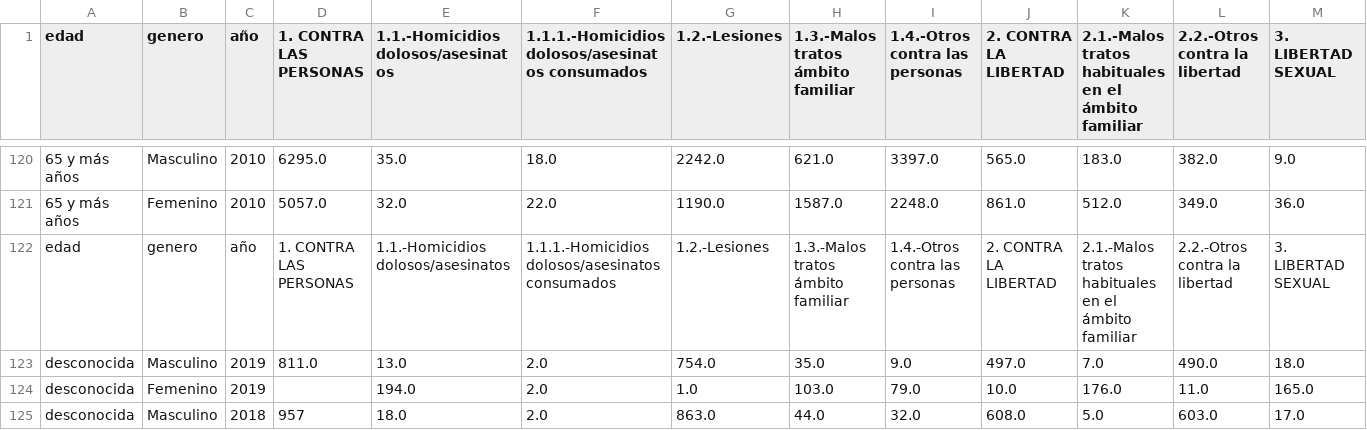
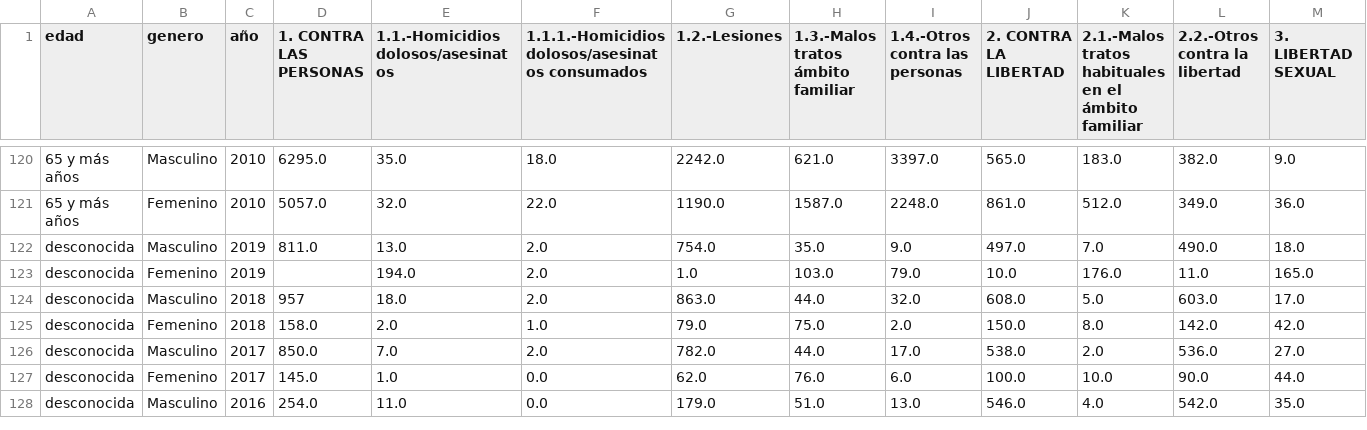
Before and after one commit to migueldc91/course_project, a CSV file: vict_final - copia (3) - copia.csv, drawn as a sheet; only a part is shown, gaps mark what is left out; the shorter side is filled out with more unchanged rows; rows hold the shown columns only; the diff names each change by its address in the sheet, - before the commit and + after, or states it on an @@ line.

Commit message:
Update vict_final - copia (3) - copia.csv

```diff
--- a/vict_final - copia (3) - copia.csv
+++ b/vict_final - copia (3) - copia.csv
-row 122: edad | genero | año | 1. CONTRA LAS PERSONAS | 1.1.-Homicidios dolosos/asesinatos | 1.1.1.-Homicidios dolosos/asesinatos consumados | 1.2.-Lesiones | 1.3.-Malos tratos ámbito familiar | 1.4.-Otros contra las personas | 2. CONTRA LA LIBERTAD | 2.1.-Malos tratos habituales en el ámbito familiar | 2.2.-Otros contra la libertad | 3. LIBERTAD SEXUAL
```
